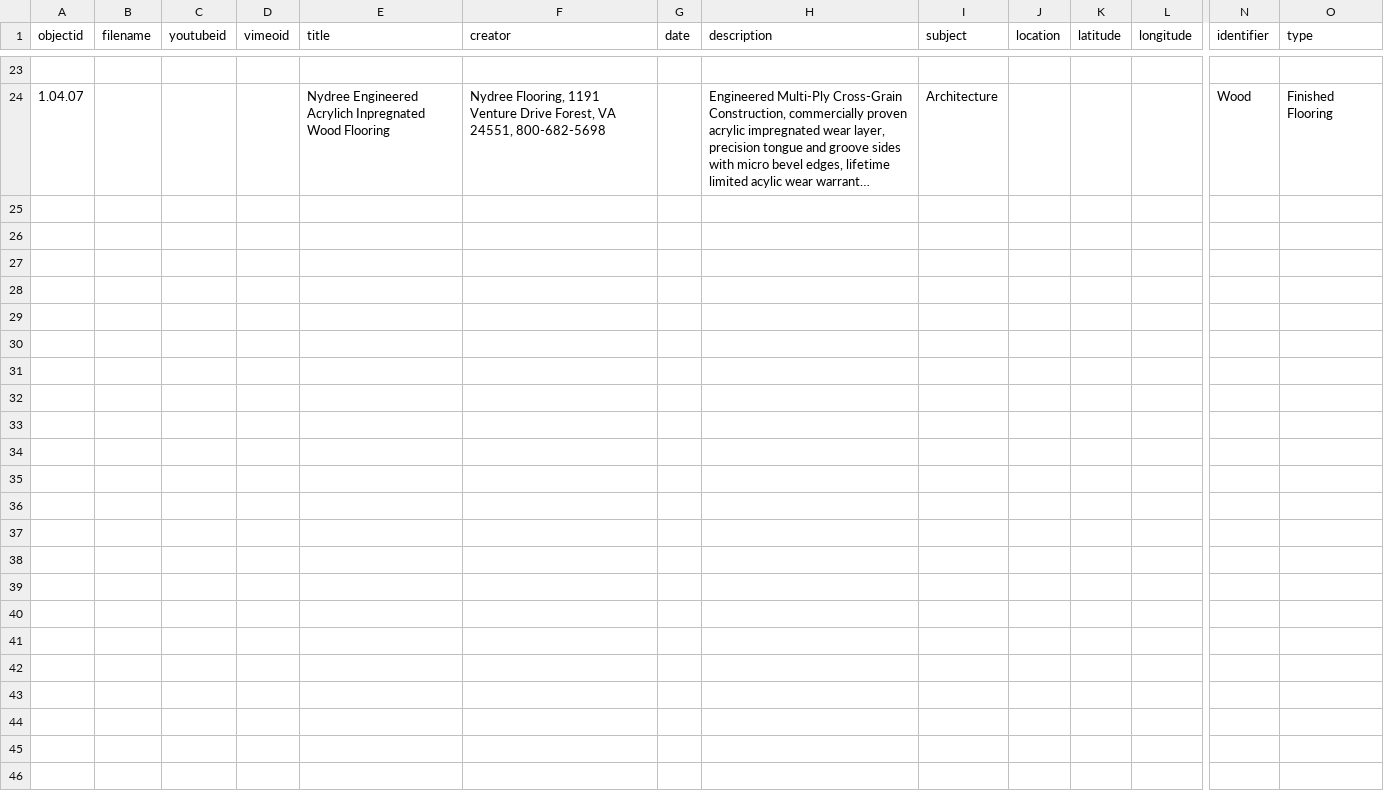
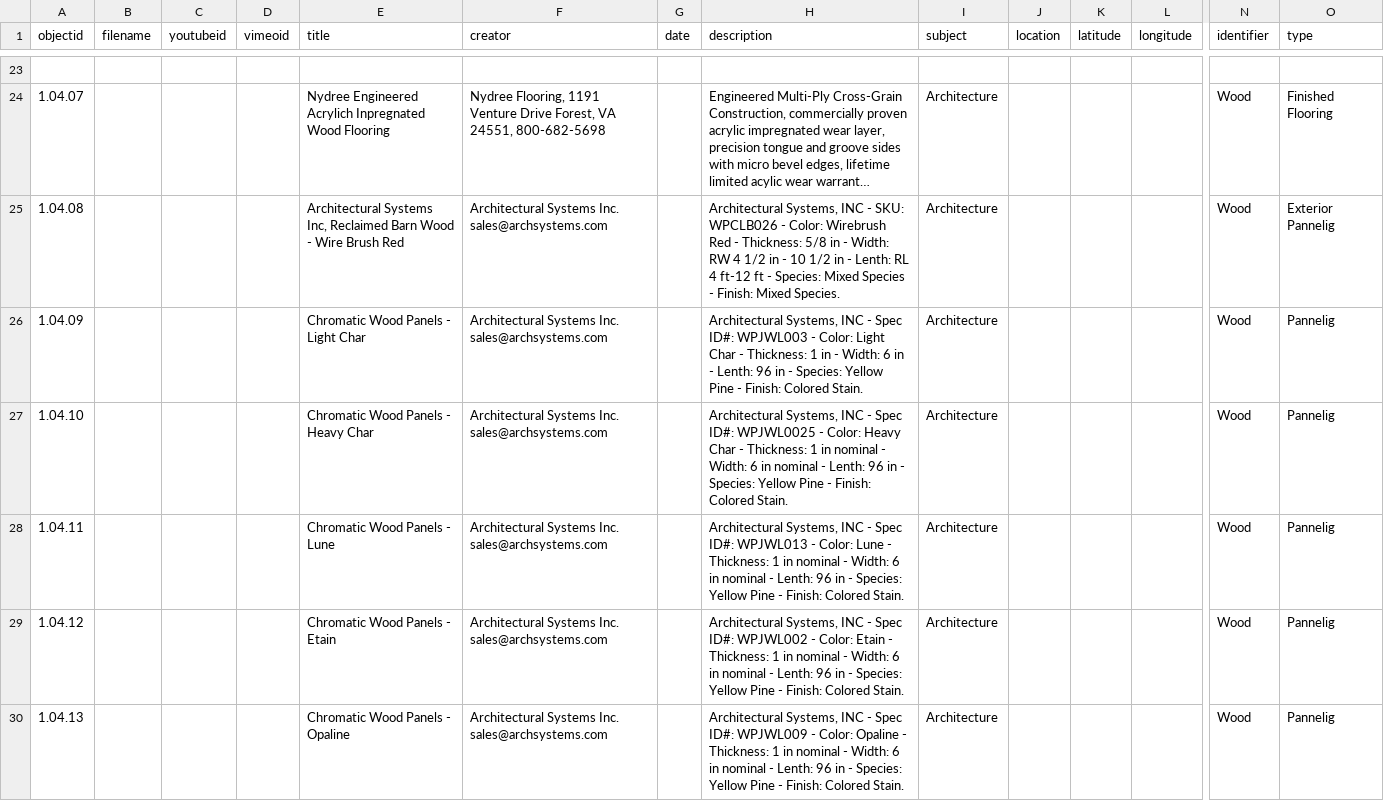
Before and after one commit to envd-ucb/materials-library, a CSV file: _data/demo-metadata.csv, drawn as a sheet; only a part is shown, gaps mark what is left out; long unchanged cells end in …; rows hold the shown columns only; the diff names each change by its address in the sheet, - before the commit and + after, or states it on an @@ line.

Commit message:
Update demo-metadata.csv

```diff
--- a/_data/demo-metadata.csv
+++ b/_data/demo-metadata.csv
+row 25: 1.04.08 |  |  |  | Architectural Systems Inc, Reclaimed Barn Wood - Wire Brush Red | Architectural Systems Inc. sales@archsystems.com |  | Architectural Systems, INC - SKU: WPCLB026 - Color: Wirebrush Red - Thickness: 5/8 in - Width: RW 4 1/2 in - 10 1/2 in - Lenth: RL 4 ft-12 ft - Species: Mixed Species - Finish: Mixed Species. | Architecture |  |  |  | Wood | Exterior Pannelig
+row 26: 1.04.09 |  |  |  | Chromatic Wood Panels - Light Char | Architectural Systems Inc. sales@archsystems.com |  | Architectural Systems, INC - Spec ID#: WPJWL003 - Color: Light Char - Thickness: 1 in - Width: 6 in - Lenth: 96 in - Species: Yellow Pine - Finish: Colored Stain. | Architecture |  |  |  | Wood | Pannelig
+row 27: 1.04.10 |  |  |  | Chromatic Wood Panels - Heavy Char | Architectural Systems Inc. sales@archsystems.com |  | Architectural Systems, INC - Spec ID#: WPJWL0025 - Color: Heavy Char - Thickness: 1 in nominal - Width: 6 in nominal - Lenth: 96 in - Species: Yellow Pine - Finish: Colored Stain. | Architecture |  |  |  | Wood | Pannelig
+row 28: 1.04.11 |  |  |  | Chromatic Wood Panels - Lune | Architectural Systems Inc. sales@archsystems.com |  | Architectural Systems, INC - Spec ID#: WPJWL013 - Color: Lune - Thickness: 1 in nominal - Width: 6 in nominal - Lenth: 96 in - Species: Yellow Pine - Finish: Colored Stain. | Architecture |  |  |  | Wood | Pannelig
+row 29: 1.04.12 |  |  |  | Chromatic Wood Panels - Etain | Architectural Systems Inc. sales@archsystems.com |  | Architectural Systems, INC - Spec ID#: WPJWL002 - Color: Etain - Thickness: 1 in nominal - Width: 6 in nominal - Lenth: 96 in - Species: Yellow Pine - Finish: Colored Stain. | Architecture |  |  |  | Wood | Pannelig
+row 30: 1.04.13 |  |  |  | Chromatic Wood Panels - Opaline | Architectural Systems Inc. sales@archsystems.com |  | Architectural Systems, INC - Spec ID#: WPJWL009 - Color: Opaline - Thickness: 1 in nominal - Width: 6 in nominal - Lenth: 96 in - Species: Yellow Pine - Finish: Colored Stain. | Architecture |  |  |  | Wood | Pannelig
```
